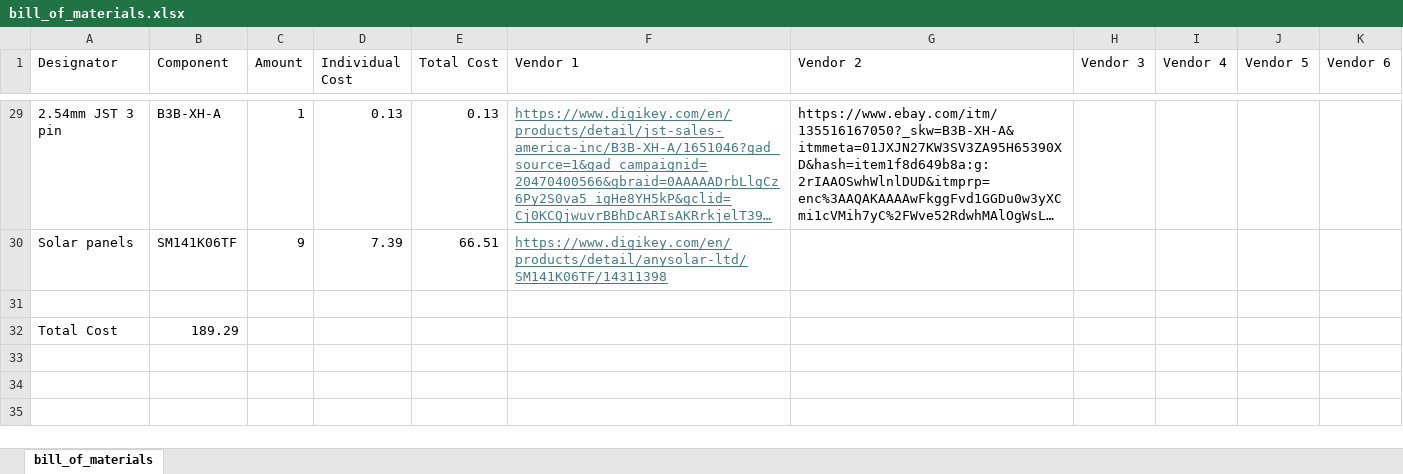
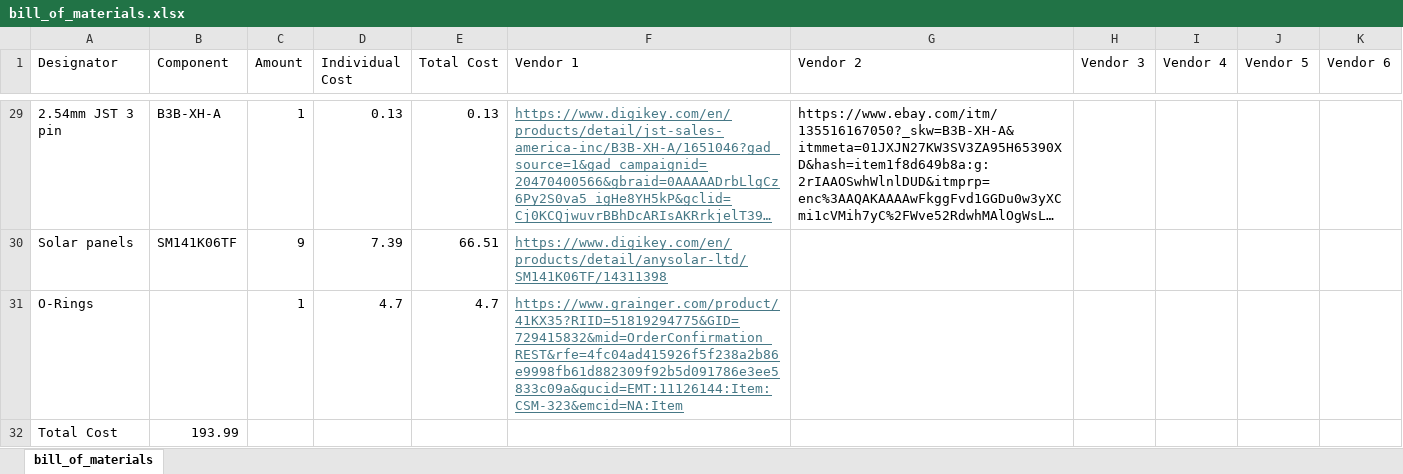
Before and after one commit to ARTS-Laboratory/SWaP-Constrained-UAV-deployable-Water-Level-Sensor, an Excel workbook: system_design/Georgetown/V0.5/bill_of_materials/bill_of_materials.xlsx, sheet bill_of_materials, drawn as a sheet; only a part is shown, gaps mark what is left out; long unchanged cells end in …; values as stored, in another font and other column widths than the file's, no borders; the diff names each change by its address in the sheet, - before the commit and + after, or states it on an @@ line.

Commit message:
BOM Update

```diff
--- a/system_design/Georgetown/V0.5/bill_of_materials/bill_of_materials.xlsx (sheet bill_of_materials)
+++ b/system_design/Georgetown/V0.5/bill_of_materials/bill_of_materials.xlsx (sheet bill_of_materials)
-row 31: (empty)
+row 31: O-Rings |  | 1 | 4.7 | 4.7 | https://www.grainger.com/product/41KX35?RIID=51819294775&GID=729415832&mid=OrderConfirmation_REST&rfe=4fc04ad415926f5f238a2b86e9998fb61d882309f92b5d091786e3ee5833c09a&gucid=EMT:11126144:Item:CSM-323&emcid=NA:Item
-B32 (Component): 189.29
+B32 (Component): 193.99
```
